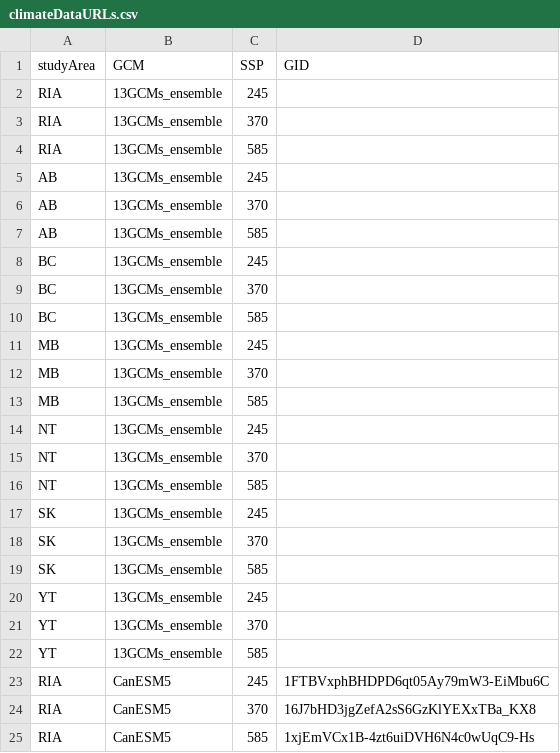
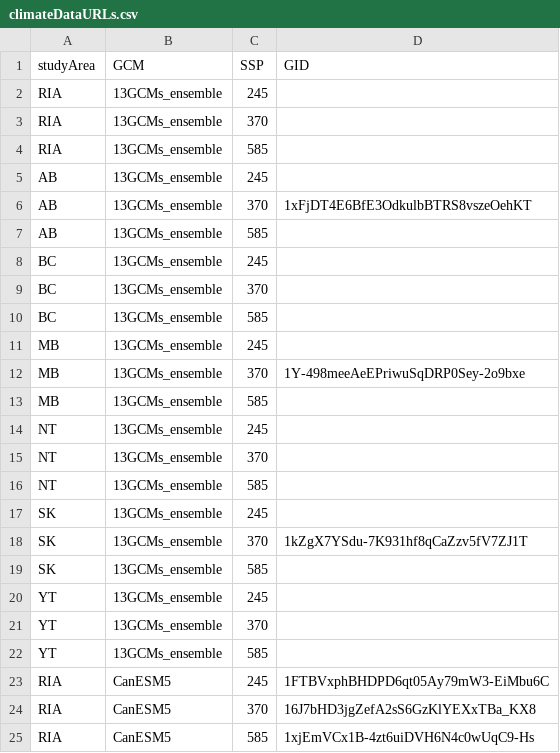
Before and after one commit to PredictiveEcology/WBI_dataPrep_studyArea, a CSV file: data/climateDataURLs.csv, drawn as a sheet; only a part is shown.

Commit message:
[WIP] adding ensemble GCM urls

```diff
--- a/data/climateDataURLs.csv
+++ b/data/climateDataURLs.csv
@@ -5,3 +5,3 @@ RIA,13GCMs_ensemble,585,
 AB,13GCMs_ensemble,245,
-AB,13GCMs_ensemble,370,
+AB,13GCMs_ensemble,370,1xFjDT4E6BfE3OdkulbBTRS8vszeOehKT
 AB,13GCMs_ensemble,585,
@@ -11,3 +11,3 @@ BC,13GCMs_ensemble,585,
 MB,13GCMs_ensemble,245,
-MB,13GCMs_ensemble,370,
+MB,13GCMs_ensemble,370,1Y-498meeAeEPriwuSqDRP0Sey-2o9bxe
 MB,13GCMs_ensemble,585,
@@ -17,3 +17,3 @@ NT,13GCMs_ensemble,585,
 SK,13GCMs_ensemble,245,
-SK,13GCMs_ensemble,370,
+SK,13GCMs_ensemble,370,1kZgX7YSdu-7K931hf8qCaZzv5fV7ZJ1T
 SK,13GCMs_ensemble,585,
```
